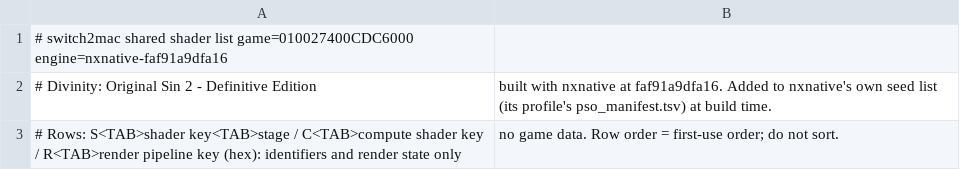
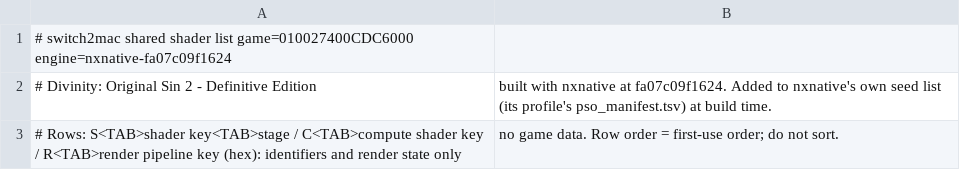
Before and after one commit to IT-Kwj/hermit, a TSV file: games/divinity-original-sin-2-definitive-edition/shader_list.tsv, drawn as a sheet.

```diff
--- a/games/divinity-original-sin-2-definitive-edition/shader_list.tsv
+++ b/games/divinity-original-sin-2-definitive-edition/shader_list.tsv
@@ -1,3 +1,3 @@
-# switch2mac shared shader list	game=010027400CDC6000	engine=nxnative-faf91a9dfa16
-# Divinity: Original Sin 2 - Definitive Edition, built with nxnative at faf91a9dfa16. Added to nxnative's own seed list (its profile's pso_manifest.tsv) at build time.
+# switch2mac shared shader list	game=010027400CDC6000	engine=nxnative-fa07c09f1624
+# Divinity: Original Sin 2 - Definitive Edition, built with nxnative at fa07c09f1624. Added to nxnative's own seed list (its profile's pso_manifest.tsv) at build time.
 # Rows: S<TAB>shader key<TAB>stage / C<TAB>compute shader key / R<TAB>render pipeline key (hex): identifiers and render state only, no game data. Row order = first-use order; do not sort.
```
Also changed, not shown: 2 other files.
